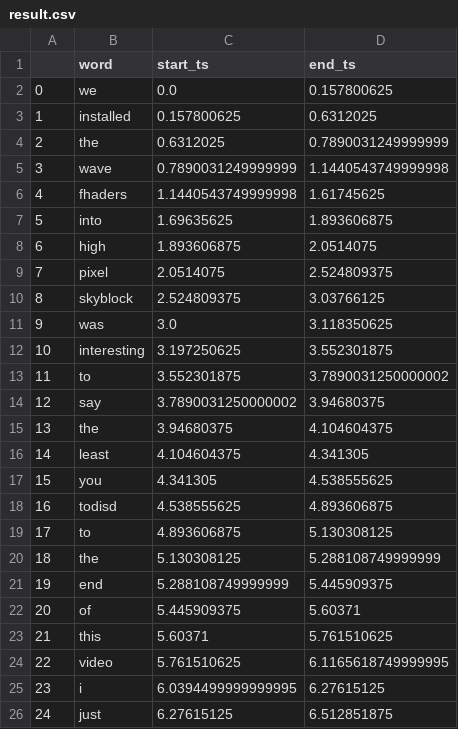
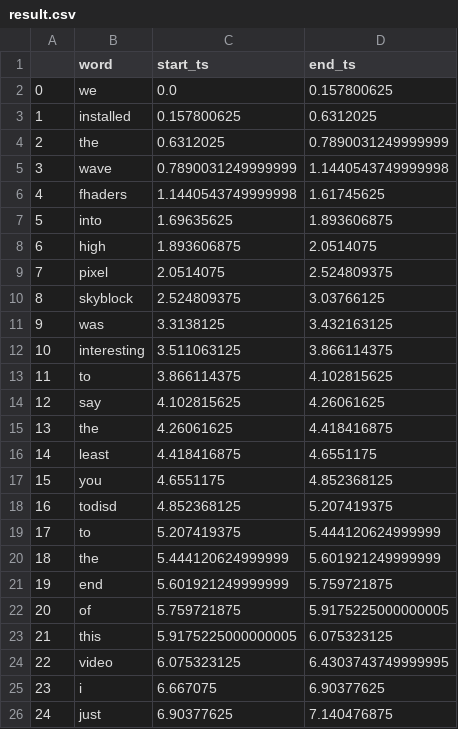
Before and after one commit to chetools/subtitle_generator, a CSV file: result.csv, drawn as a sheet; only a part is shown; the diff covers the shown part only.

```diff
--- a/result.csv
+++ b/result.csv
@@ -10,17 +10,17 @@
 8,skyblock,2.524809375,3.03766125
-9,was,3.0,3.118350625
-10,interesting,3.197250625,3.552301875
-11,to,3.552301875,3.7890031250000002
-12,say,3.7890031250000002,3.94680375
-13,the,3.94680375,4.104604375
-14,least,4.104604375,4.341305
-15,you,4.341305,4.538555625
-16,todisd,4.538555625,4.893606875
-17,to,4.893606875,5.130308125
-18,the,5.130308125,5.288108749999999
-19,end,5.288108749999999,5.445909375
-20,of,5.445909375,5.60371
-21,this,5.60371,5.761510625
-22,video,5.761510625,6.1165618749999995
-23,i,6.0394499999999995,6.27615125
-24,just,6.27615125,6.512851875
+9,was,3.3138125,3.432163125
+10,interesting,3.511063125,3.866114375
+11,to,3.866114375,4.102815625
+12,say,4.102815625,4.26061625
+13,the,4.26061625,4.418416875
+14,least,4.418416875,4.6551175
+15,you,4.6551175,4.852368125
+16,todisd,4.852368125,5.207419375
+17,to,5.207419375,5.444120624999999
+18,the,5.444120624999999,5.601921249999999
+19,end,5.601921249999999,5.759721875
+20,of,5.759721875,5.9175225000000005
+21,this,5.9175225000000005,6.075323125
+22,video,6.075323125,6.4303743749999995
+23,i,6.667075,6.90377625
+24,just,6.90377625,7.140476875
```
Also changed, not shown: 102 edited cells elsewhere in this file, 4 other files.
